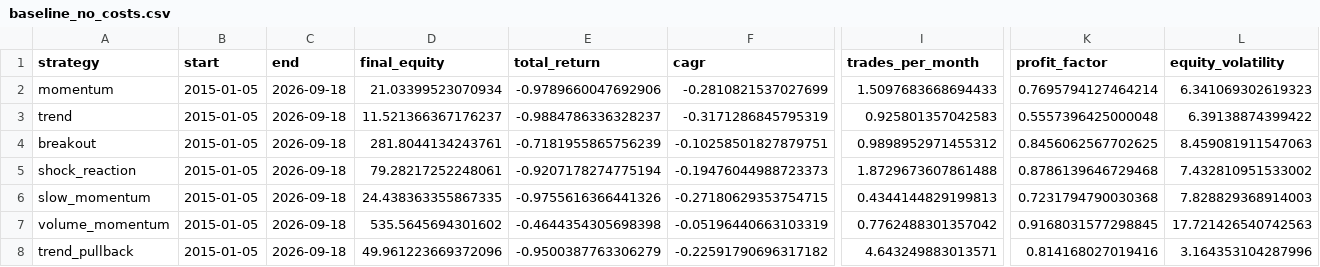
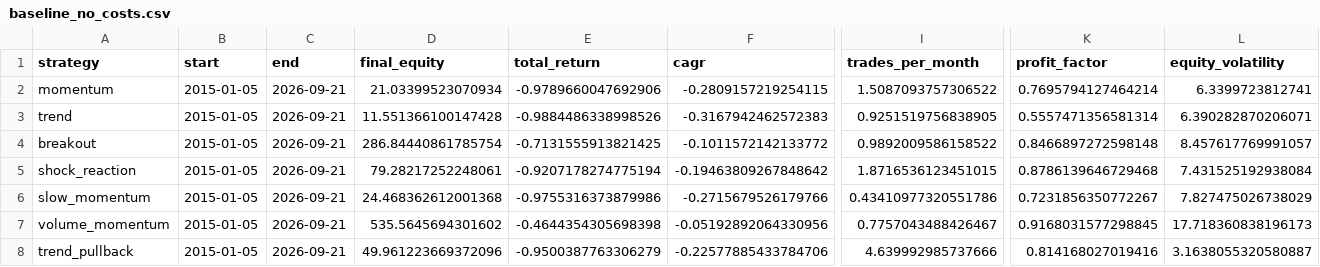
Before and after one commit to newbiezzzzz/leverage-system, a CSV file: research/results/baseline_no_costs.csv, drawn as a sheet; only a part is shown, gaps mark what is left out; the diff covers the shown part only; the diff names each change by its address in the sheet, - before the commit and + after, or states it on an @@ line.

```diff
--- a/research/results/baseline_no_costs.csv
+++ b/research/results/baseline_no_costs.csv
-C2:C8 (end): 2026-09-18
+C2:C8 (end): 2026-09-21
-F2 (cagr): -0.2810821537027699
+F2 (cagr): -0.2809157219254115
-I2 (trades_per_month): 1.5097683668694433
+I2 (trades_per_month): 1.5087093757306522
-L2 (equity_volatility): 6.341069302619323
+L2 (equity_volatility): 6.3399723812741
-D3 (final_equity): 11.521366367176237
+D3 (final_equity): 11.551366100147428
-E3 (total_return): -0.9884786336328237
+E3 (total_return): -0.9884486338998526
-F3 (cagr): -0.3171286845795319
+F3 (cagr): -0.3167942462572383
-I3 (trades_per_month): 0.925801357042583
+I3 (trades_per_month): 0.9251519756838905
-K3 (profit_factor): 0.5557396425000048
+K3 (profit_factor): 0.5557471356581314
-L3 (equity_volatility): 6.39138874399422
+L3 (equity_volatility): 6.390282870206071
-D4 (final_equity): 281.8044134243761
+D4 (final_equity): 286.84440861785754
-E4 (total_return): -0.7181955865756239
+E4 (total_return): -0.7131555913821425
-F4 (cagr): -0.10258501827879751
+F4 (cagr): -0.1011572142133772
-I4 (trades_per_month): 0.9898952971455312
+I4 (trades_per_month): 0.9892009586158522
-K4 (profit_factor): 0.8456062567702625
+K4 (profit_factor): 0.8466897272598148
-L4 (equity_volatility): 8.459081911547063
+L4 (equity_volatility): 8.457617769991057
-F5 (cagr): -0.19476044988723373
+F5 (cagr): -0.19463809267848642
-I5 (trades_per_month): 1.8729673607861488
+I5 (trades_per_month): 1.8716536123451015
-L5 (equity_volatility): 7.432810951533002
+L5 (equity_volatility): 7.431525192938084
-D6 (final_equity): 24.438363355867335
+D6 (final_equity): 24.468362612001368
-E6 (total_return): -0.9755616366441326
+E6 (total_return): -0.9755316373879986
-F6 (cagr): -0.27180629353754715
+F6 (cagr): -0.2715679526179766
-I6 (trades_per_month): 0.4344144829199813
+I6 (trades_per_month): 0.43410977320551786
-K6 (profit_factor): 0.7231794790030368
+K6 (profit_factor): 0.7231856350772267
-L6 (equity_volatility): 7.828829368914003
+L6 (equity_volatility): 7.827475026738029
-F7 (cagr): -0.05196440663103319
+F7 (cagr): -0.05192892064330956
-I7 (trades_per_month): 0.7762488301357042
+I7 (trades_per_month): 0.7757043488426467
-L7 (equity_volatility): 17.721426540742563
+L7 (equity_volatility): 17.718360838196173
-F8 (cagr): -0.22591790696317182
+F8 (cagr): -0.22577885433784706
-I8 (trades_per_month): 4.643249883013571
+I8 (trades_per_month): 4.639992985737666
-L8 (equity_volatility): 3.164353104287996
+L8 (equity_volatility): 3.1638055320580887
```
Also changed, not shown: 1 added row and 40 edited cells elsewhere in this file, research/results/baseline_spec.csv, 15 other files.
